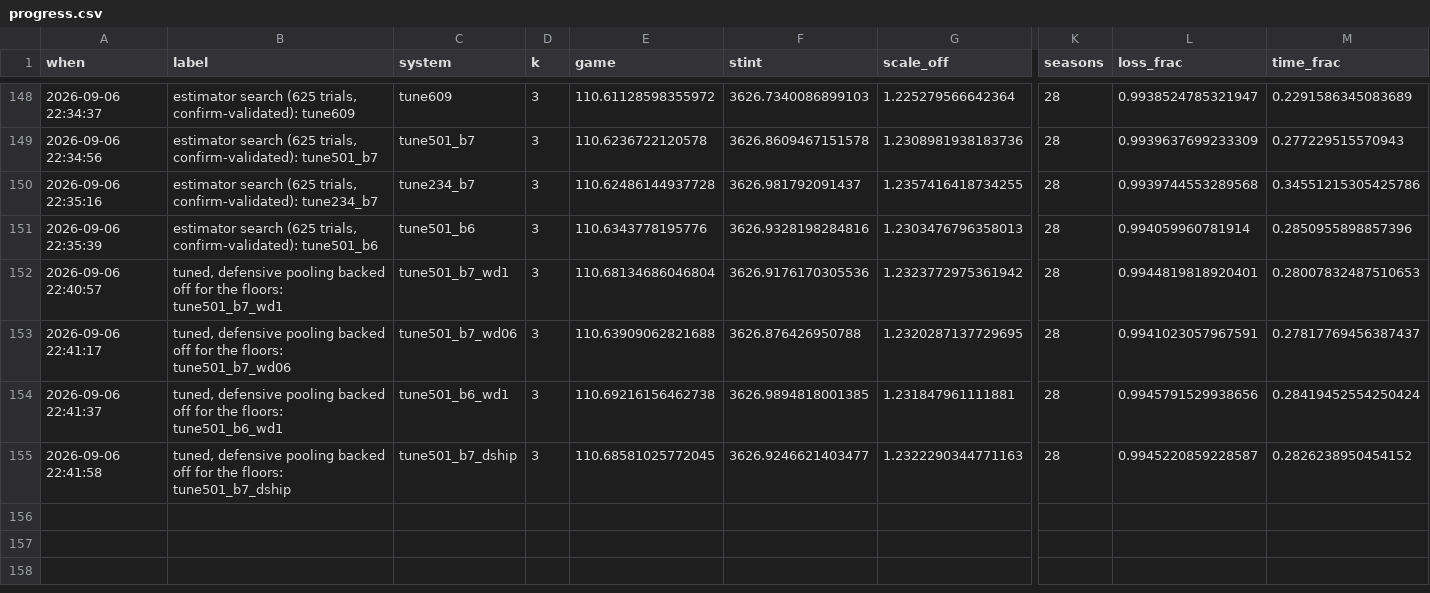
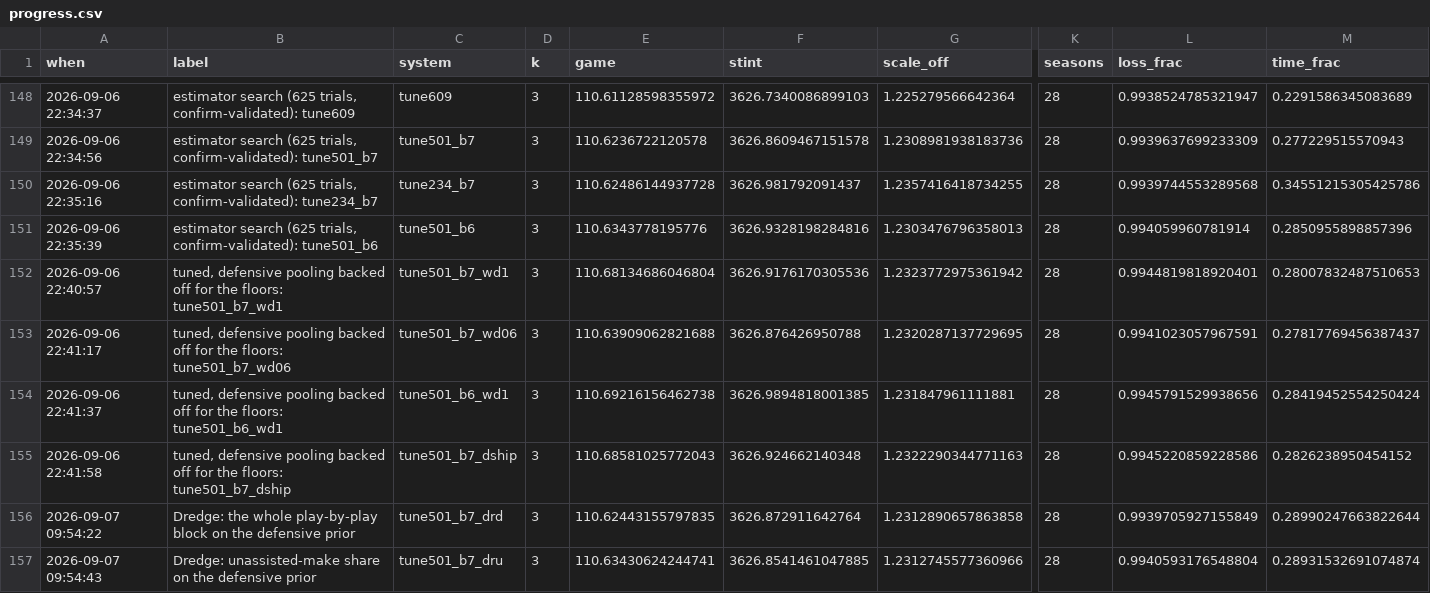
Before and after one commit to bbstats/openrapm, a CSV file: docs/progress.csv, drawn as a sheet; only a part is shown, gaps mark what is left out; rows hold the shown columns only; the diff names each change by its address in the sheet, - before the commit and + after, or states it on an @@ line.

```diff
--- a/docs/progress.csv
+++ b/docs/progress.csv
-E155 (game): 110.68581025772045
+E155 (game): 110.68581025772043
-F155 (stint): 3626.9246621403477
+F155 (stint): 3626.924662140348
-L155 (loss_frac): 0.9945220859228587
+L155 (loss_frac): 0.9945220859228586
+row 156: 2026-09-07 09:54:22 | Dredge: the whole play-by-play block on the defensive prior | tune501_b7_drd | 3 | 110.62443155797835 | 3626.872911642764 | 1.2312890657863858 | 28 | 0.9939705927155849 | 0.28990247663822644
+row 157: 2026-09-07 09:54:43 | Dredge: unassisted-make share on the defensive prior | tune501_b7_dru | 3 | 110.63430624244741 | 3626.8541461047885 | 1.2312745577360966 | 28 | 0.9940593176548804 | 0.28931532691074874
```
Also changed, not shown: 4 other files.
